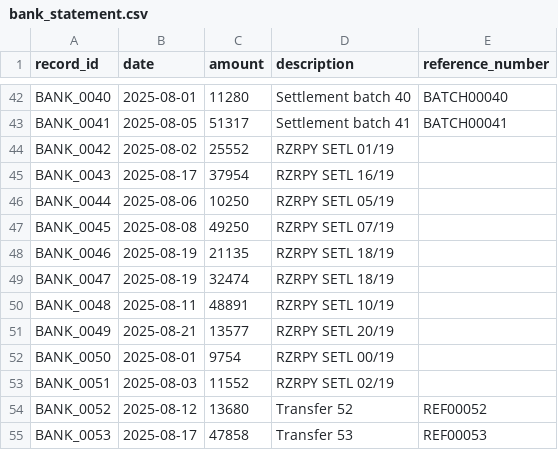
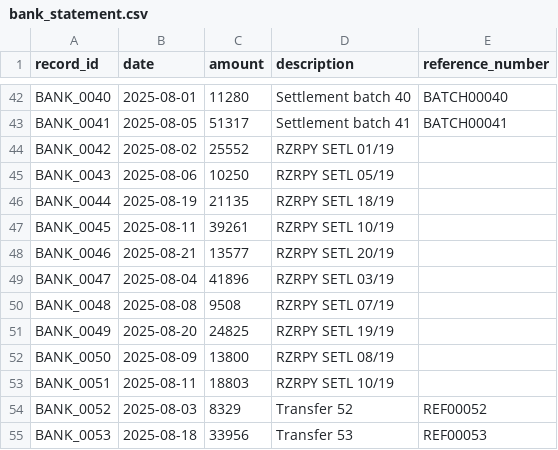
Before and after one commit to Amaanx6/AI-Finance-Controller, a CSV file: backend/app/data_generation/samples/bank_statement.csv, drawn as a sheet; only a part is shown, gaps mark what is left out; the diff covers the shown part only.

```diff
--- a/backend/app/data_generation/samples/bank_statement.csv
+++ b/backend/app/data_generation/samples/bank_statement.csv
@@ -44,12 +44,12 @@ BANK_0041,2025-08-05,51317,Settlement batch 41,BATCH00041
 BANK_0042,2025-08-02,25552,RZRPY SETL 01/19,
-BANK_0043,2025-08-17,37954,RZRPY SETL 16/19,
-BANK_0044,2025-08-06,10250,RZRPY SETL 05/19,
-BANK_0045,2025-08-08,49250,RZRPY SETL 07/19,
-BANK_0046,2025-08-19,21135,RZRPY SETL 18/19,
-BANK_0047,2025-08-19,32474,RZRPY SETL 18/19,
-BANK_0048,2025-08-11,48891,RZRPY SETL 10/19,
-BANK_0049,2025-08-21,13577,RZRPY SETL 20/19,
-BANK_0050,2025-08-01,9754,RZRPY SETL 00/19,
-BANK_0051,2025-08-03,11552,RZRPY SETL 02/19,
-BANK_0052,2025-08-12,13680,Transfer 52,REF00052
-BANK_0053,2025-08-17,47858,Transfer 53,REF00053
+BANK_0043,2025-08-06,10250,RZRPY SETL 05/19,
+BANK_0044,2025-08-19,21135,RZRPY SETL 18/19,
+BANK_0045,2025-08-11,39261,RZRPY SETL 10/19,
+BANK_0046,2025-08-21,13577,RZRPY SETL 20/19,
+BANK_0047,2025-08-04,41896,RZRPY SETL 03/19,
+BANK_0048,2025-08-08,9508,RZRPY SETL 07/19,
+BANK_0049,2025-08-20,24825,RZRPY SETL 19/19,
+BANK_0050,2025-08-09,13800,RZRPY SETL 08/19,
+BANK_0051,2025-08-11,18803,RZRPY SETL 10/19,
+BANK_0052,2025-08-03,8329,Transfer 52,REF00052
+BANK_0053,2025-08-18,33956,Transfer 53,REF00053
```
Also changed, not shown: 1 added row, 4 removed rows and 16 edited cells elsewhere in this file, backend/app/data_generation/ground_truth/mapping.csv, backend/app/data_generation/samples/gateway_export.csv, 11 other files.
